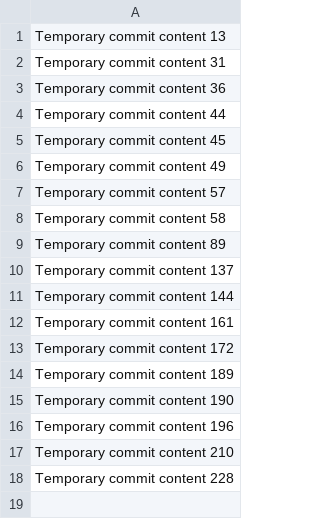
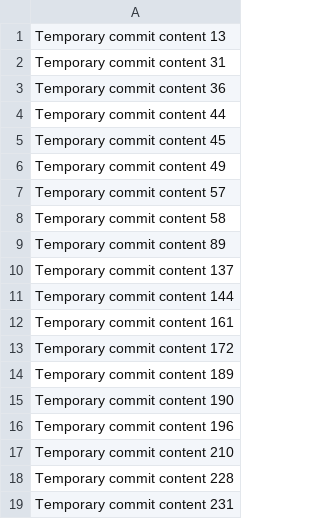
Before and after one commit to WebCompany/TemplierXYZ-Website, a CSV file: data.csv, drawn as a sheet; the diff names each change by its address in the sheet, - before the commit and + after, or states it on an @@ line.

```diff
--- a/data.csv
+++ b/data.csv
+row 19: Temporary commit content 231
```
